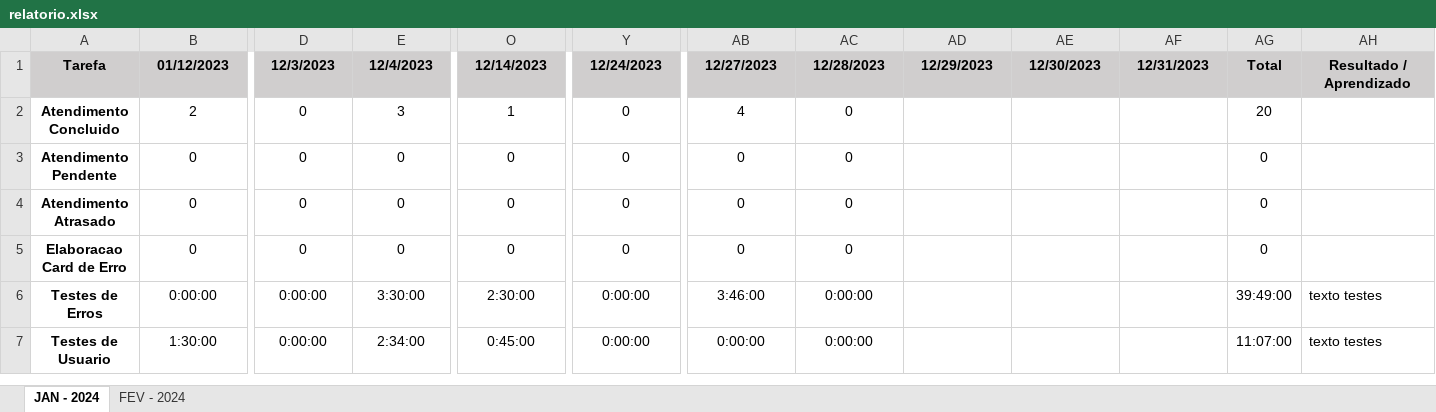
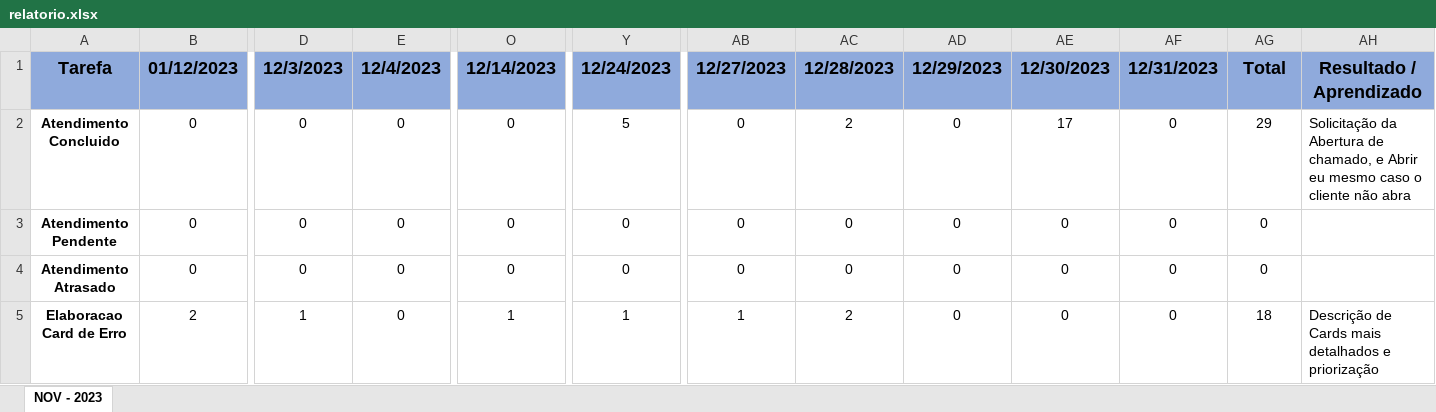
Before and after one commit to Guihenrique62/relatorio-retrospect, an Excel workbook: relatorio.xlsx, sheet NOV - 2023, drawn as a sheet; only a part is shown, gaps mark what is left out; values as stored, in another font and other column widths than the file's, no borders; removed rows and columns are numbered as before the commit, all else as after; rows hold the shown columns only; the diff covers the shown part only; the diff names each change by its address in the sheet, - before the commit and + after, or states it on an @@ line.

```diff
--- a/relatorio.xlsx (sheet NOV - 2023)
+++ b/relatorio.xlsx (sheet NOV - 2023)
-sheet tab: JAN - 2024
+sheet tab: NOV - 2023
-sheet tab: FEV - 2024
-A1:AH1 fill: #D0CECE
+A1:AH1 fill: #8FAADC, text size: larger
-B2: 2
+B2: 0
-E2: 3
+E2: 0
-O2: 1
+O2: 0
-Y2: 0
+Y2: 5
-AB2: 4
+AB2: 0
-AC2: 0
+AC2: 2
-AD2:AD5: (empty)
+AD2:AD5: 0
-AE2: (empty)
+AE2: 17
-AF2:AF5: (empty)
+AF2:AF5: 0
-AG2: 20
+AG2: 29
-AH2: (empty)
+AH2: Solicitação da Abertura de chamado, e Abrir eu mesmo caso o cliente não abra
-AE3:AE5: (empty)
+AE3:AE5: 0
-B5: 0
+B5: 2
-D5: 0
+D5: 1
-O5: 0
+O5: 1
-Y5: 0
+Y5: 1
-AB5: 0
+AB5: 1
-AC5: 0
+AC5: 2
-AG5: 0
+AG5: 18
-AH5: (empty)
+AH5: Descrição de Cards mais detalhados e priorização
-row 6: Testes de Erros | 0:00:00 | 0:00:00 | 3:30:00 | 2:30:00 | 0:00:00 | 3:46:00 | 0:00:00 |  |  |  | 39:49:00 | texto testes
-row 7: Testes de Usuario | 1:30:00 | 0:00:00 | 2:34:00 | 0:45:00 | 0:00:00 | 0:00:00 | 0:00:00 |  |  |  | 11:07:00 | texto testes
```
Also changed, not shown: 7 added rows, 5 removed rows, 164 edited cells and cell formats elsewhere in this sheet, 8 other files.
